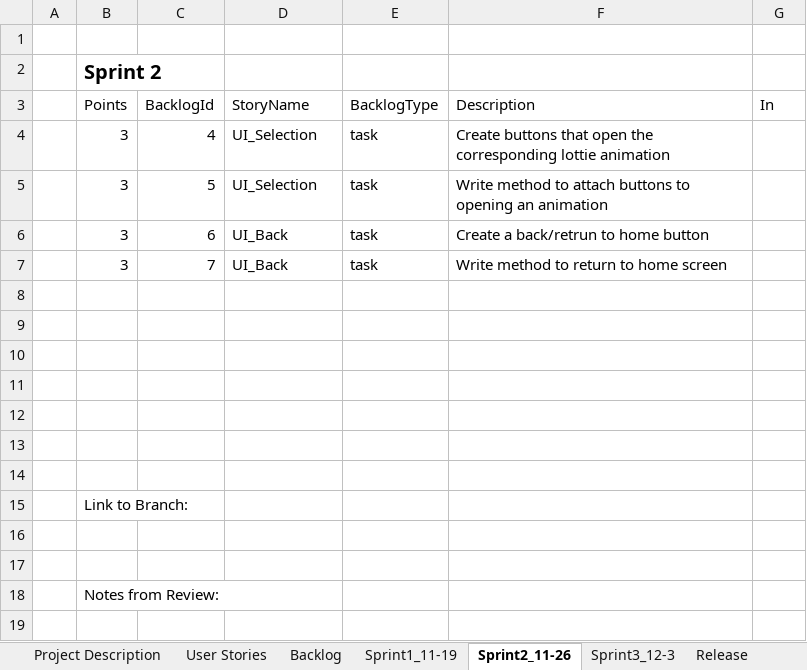
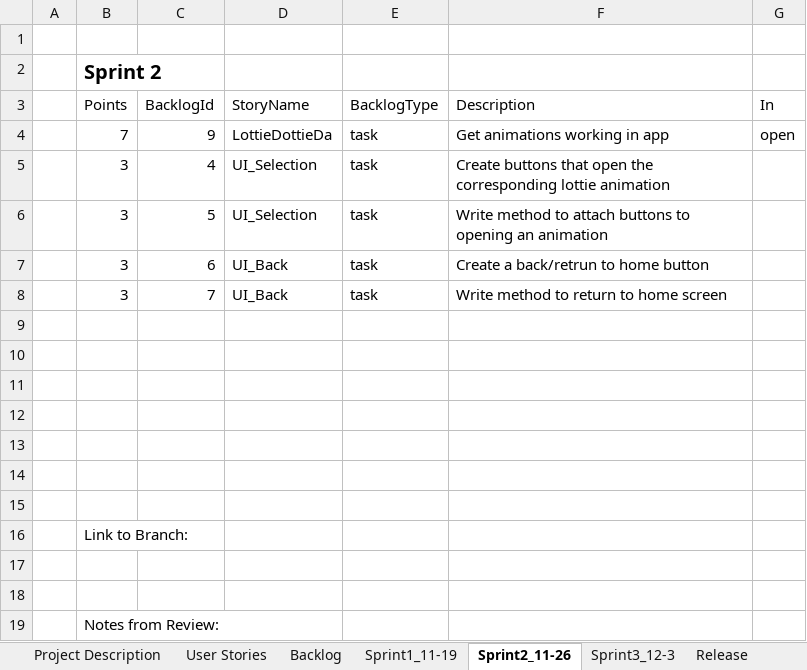
Before and after one commit to wfergus/GraphicsAppsFinal, an Excel workbook: final+project.xlsx, sheet Sprint2_11-26, drawn as a sheet; values as stored, in another font and other column widths than the file's, no borders; table styles not drawn; the diff names each change by its address in the sheet, - before the commit and + after, or states it on an @@ line.

Commit message:
adds sprint 1 & 2 updates

```diff
--- a/final+project.xlsx (sheet Sprint2_11-26)
+++ b/final+project.xlsx (sheet Sprint2_11-26)
+row 4:  | 7 | 9 | LottieDottieDa | task | Get animations working in app | open
```
Also changed, not shown: sheet Sprint1_11-19, sheet Backlog.
